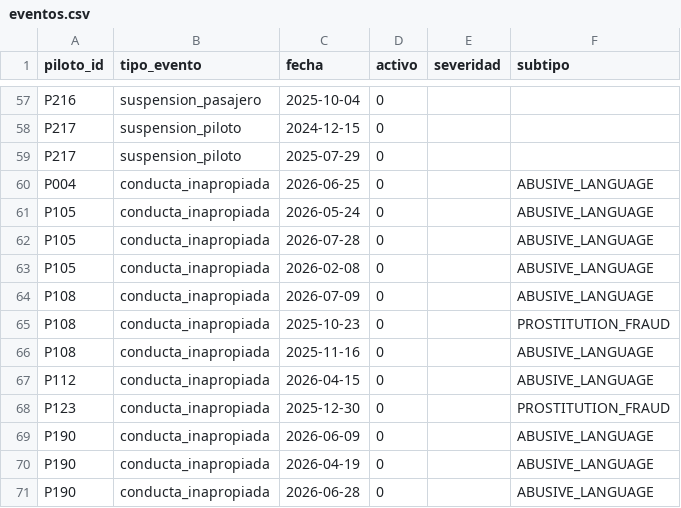
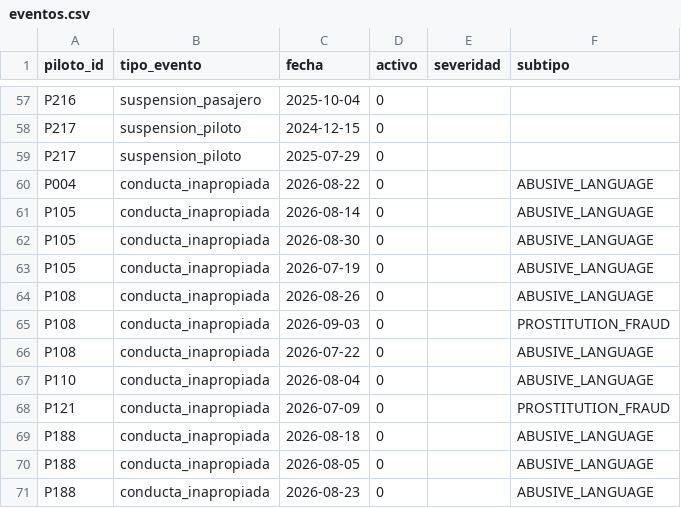
Before and after one commit to DuvanP11/Gamification_SU, a CSV file: data/eventos.csv, drawn as a sheet; only a part is shown, gaps mark what is left out.

```diff
--- a/data/eventos.csv
+++ b/data/eventos.csv
@@ -59,13 +59,13 @@ P217,suspension_piloto,2024-12-15,0,,
 P217,suspension_piloto,2025-07-29,0,,
-P004,conducta_inapropiada,2026-06-25,0,,ABUSIVE_LANGUAGE
-P105,conducta_inapropiada,2026-05-24,0,,ABUSIVE_LANGUAGE
-P105,conducta_inapropiada,2026-07-28,0,,ABUSIVE_LANGUAGE
-P105,conducta_inapropiada,2026-02-08,0,,ABUSIVE_LANGUAGE
-P108,conducta_inapropiada,2026-07-09,0,,ABUSIVE_LANGUAGE
-P108,conducta_inapropiada,2025-10-23,0,,PROSTITUTION_FRAUD
-P108,conducta_inapropiada,2025-11-16,0,,ABUSIVE_LANGUAGE
-P112,conducta_inapropiada,2026-04-15,0,,ABUSIVE_LANGUAGE
-P123,conducta_inapropiada,2025-12-30,0,,PROSTITUTION_FRAUD
-P190,conducta_inapropiada,2026-06-09,0,,ABUSIVE_LANGUAGE
-P190,conducta_inapropiada,2026-04-19,0,,ABUSIVE_LANGUAGE
-P190,conducta_inapropiada,2026-06-28,0,,ABUSIVE_LANGUAGE
+P004,conducta_inapropiada,2026-08-22,0,,ABUSIVE_LANGUAGE
+P105,conducta_inapropiada,2026-08-14,0,,ABUSIVE_LANGUAGE
+P105,conducta_inapropiada,2026-08-30,0,,ABUSIVE_LANGUAGE
+P105,conducta_inapropiada,2026-07-19,0,,ABUSIVE_LANGUAGE
+P108,conducta_inapropiada,2026-08-26,0,,ABUSIVE_LANGUAGE
+P108,conducta_inapropiada,2026-09-03,0,,PROSTITUTION_FRAUD
+P108,conducta_inapropiada,2026-07-22,0,,ABUSIVE_LANGUAGE
+P110,conducta_inapropiada,2026-08-04,0,,ABUSIVE_LANGUAGE
+P121,conducta_inapropiada,2026-07-09,0,,PROSTITUTION_FRAUD
+P188,conducta_inapropiada,2026-08-18,0,,ABUSIVE_LANGUAGE
+P188,conducta_inapropiada,2026-08-05,0,,ABUSIVE_LANGUAGE
+P188,conducta_inapropiada,2026-08-23,0,,ABUSIVE_LANGUAGE
```
Also changed, not shown: data/pilotos.csv, 9 other files.
